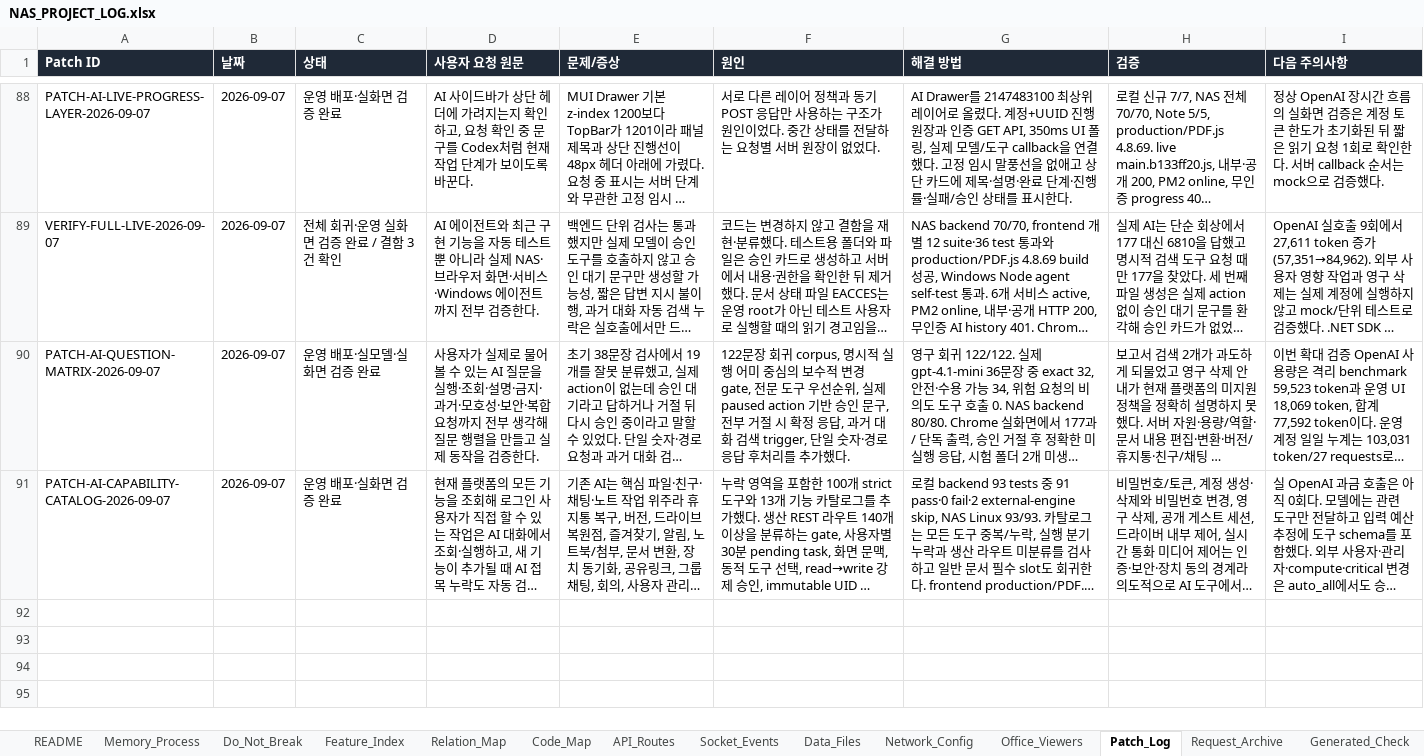
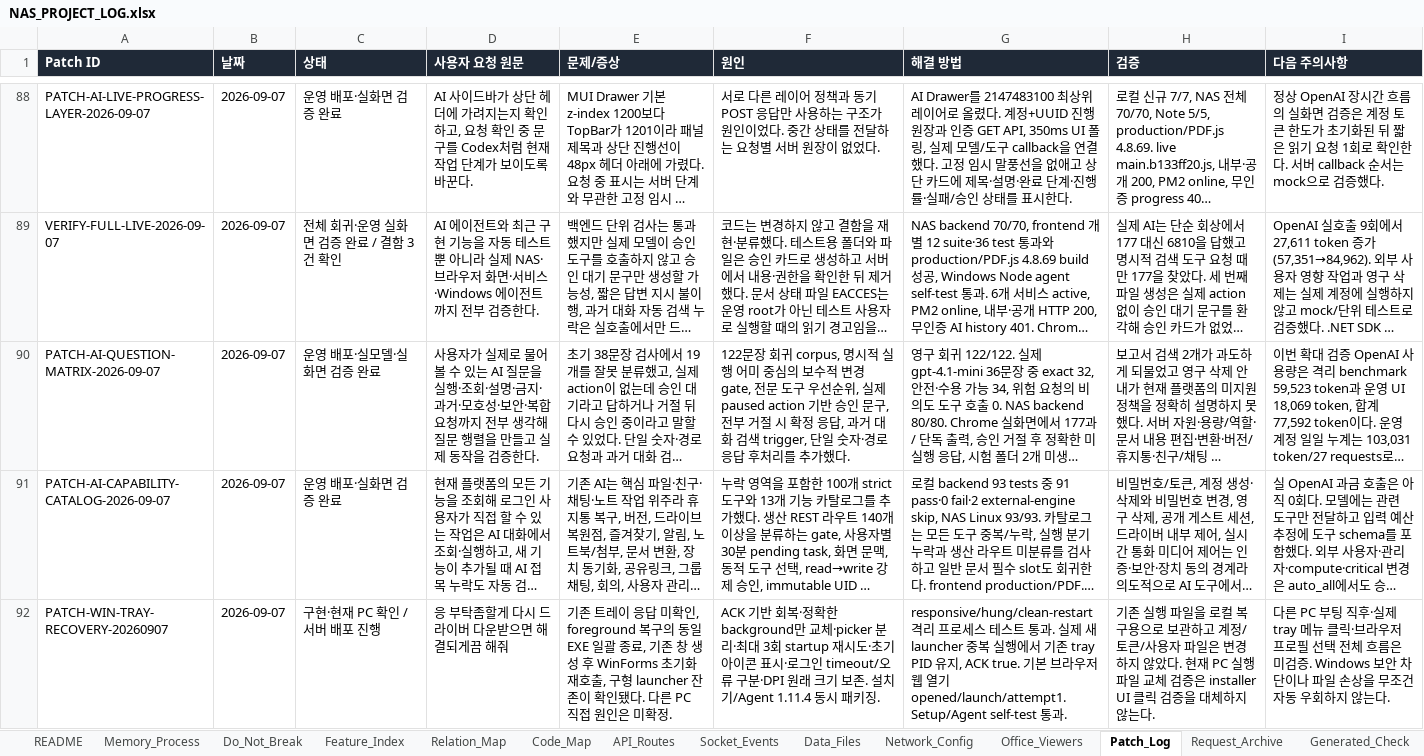
Before and after one commit to CLim020924/NAS_dev, an Excel workbook: docs/NAS_PROJECT_LOG.xlsx, sheet Patch_Log, drawn as a sheet; only a part is shown, gaps mark what is left out; long unchanged cells end in …; values as stored, in another font and other column widths than the file's, no borders; the diff names each change by its address in the sheet, - before the commit and + after, or states it on an @@ line.

Commit message:
fix: recover unresponsive NAS Drive tray and isolate web picker

```diff
--- a/docs/NAS_PROJECT_LOG.xlsx (sheet Patch_Log)
+++ b/docs/NAS_PROJECT_LOG.xlsx (sheet Patch_Log)
+row 92: PATCH-WIN-TRAY-RECOVERY-20260907 | 2026-09-07 | 구현·현재 PC 확인 / 서버 배포 진행 | 응 부탁좀할게 다시 드라이버 다운받으면 해결되게끔 해줘 | 기존 트레이 응답 미확인, foreground 복구의 동일 EXE 일괄 종료, 기존 창 생성 후 WinForms 초기화 재호출, 구형 launcher 잔존이 확인됐다. 다른 PC 직접 원인은 미확정. | ACK 기반 회복·정확한 background만 교체·picker 분리·최대 3회 startup 재시도·초기 아이콘 표시·로그인 timeout/오류 구분·DPI 원래 크기 보존. 설치기/Agent 1.11.4 동시 패키징. | responsive/hung/clean-restart 격리 프로세스 테스트 통과. 실제 새 launcher 중복 실행에서 기존 tray PID 유지, ACK true. 기본 브라우저 웹 열기 opened/launch/attempt1. Setup/Agent self-test 통과. | 기존 실행 파일을 로컬 복구용으로 보관하고 계정/토큰/사용자 파일은 변경하지 않았다. 현재 PC 실행 파일 교체 검증은 installer UI 클릭 검증을 대체하지 않는다. | 다른 PC 부팅 직후·실제 tray 메뉴 클릭·브라우저 프로필 선택 전체 흐름은 미검증. Windows 보안 차단이나 파일 손상을 무조건 자동 우회하지 않는다.
```
Also changed, not shown: sheet 보류 작업, sheet Feature_Index, sheet Relation_Map, sheet Do_Not_Break, sheet Code_Map, sheet Request_Archive, 11 other files.
